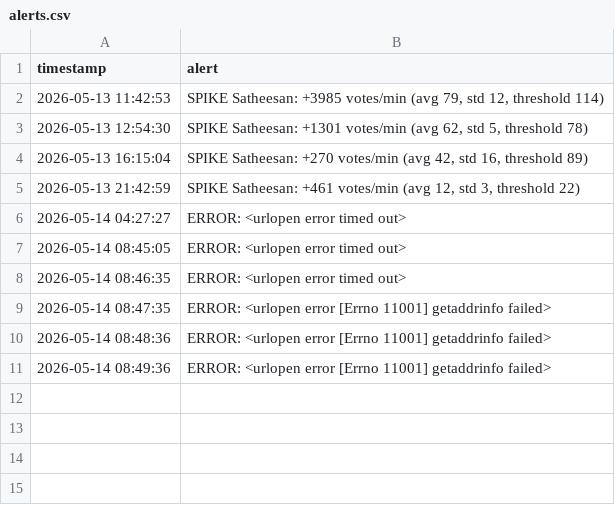
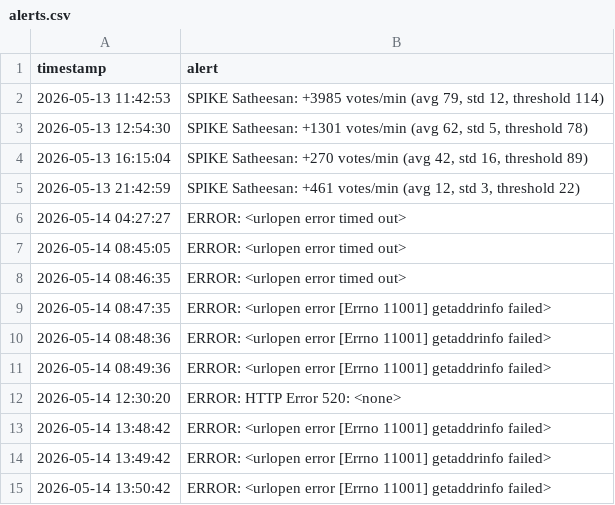
Before and after one commit to beniza/next-cm, a CSV file: alerts.csv, drawn as a sheet; the diff names each change by its address in the sheet, - before the commit and + after, or states it on an @@ line.

Commit message:
chore: update poll data and alerts

```diff
--- a/alerts.csv
+++ b/alerts.csv
+row 12: 2026-05-14 12:30:20 | ERROR: HTTP Error 520: <none>
+row 13: 2026-05-14 13:48:42 | ERROR: <urlopen error [Errno 11001] getaddrinfo failed>
+row 14: 2026-05-14 13:49:42 | ERROR: <urlopen error [Errno 11001] getaddrinfo failed>
+row 15: 2026-05-14 13:50:42 | ERROR: <urlopen error [Errno 11001] getaddrinfo failed>
```
Also changed, not shown: 1 other file.
